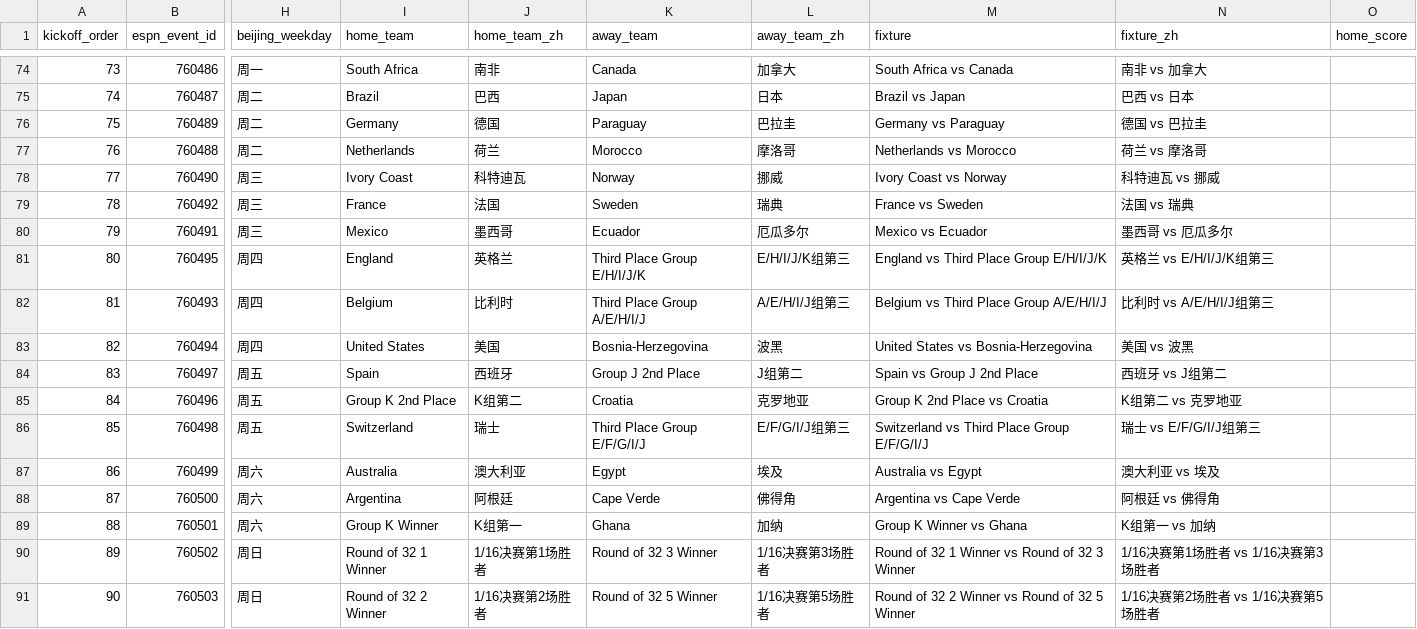
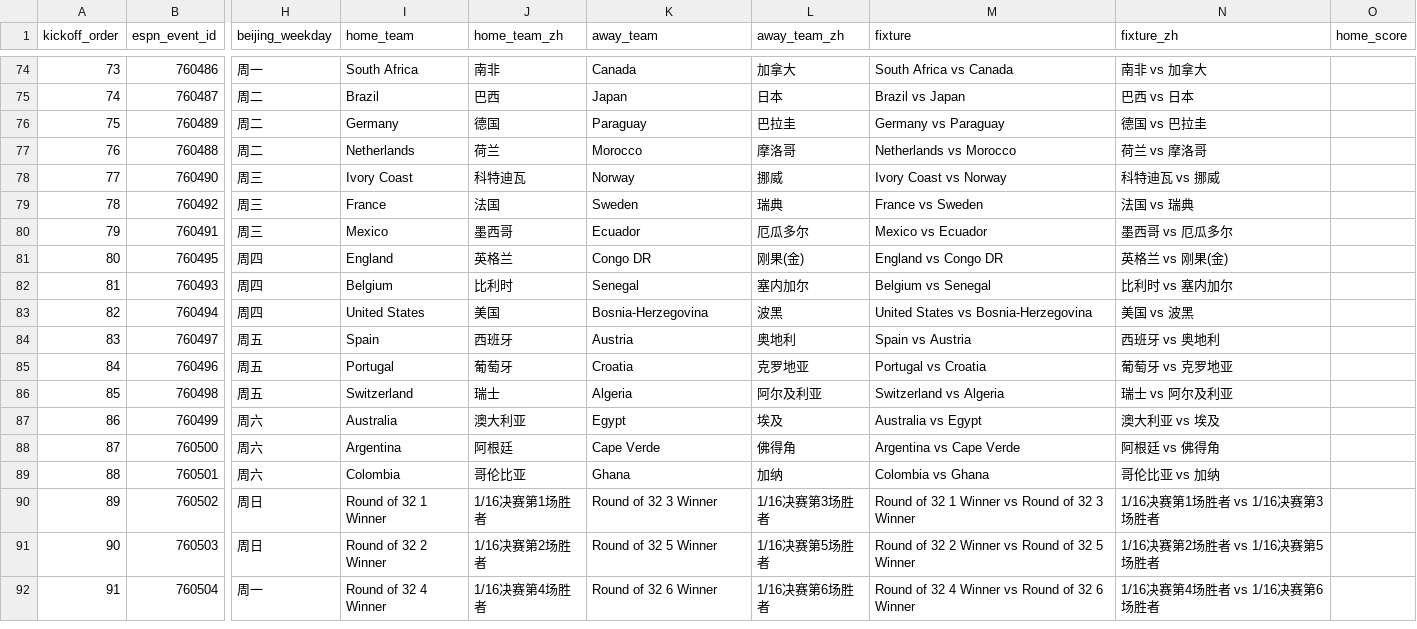
Before and after one commit to quwang86-debug/worldcup-jingcai, a CSV file: data/worldcup_2026_matches_beijing.csv, drawn as a sheet; only a part is shown, gaps mark what is left out; the shorter side is filled out with more unchanged rows; the diff covers the shown part only; the diff names each change by its address in the sheet, - before the commit and + after, or states it on an @@ line.

```diff
--- a/data/worldcup_2026_matches_beijing.csv
+++ b/data/worldcup_2026_matches_beijing.csv
-K81 (away_team): Third Place Group E/H/I/J/K
+K81 (away_team): Congo DR
-L81 (away_team_zh): E/H/I/J/K组第三
+L81 (away_team_zh): 刚果(金)
-M81 (fixture): England vs Third Place Group E/H/I/J/K
+M81 (fixture): England vs Congo DR
-N81 (fixture_zh): 英格兰 vs E/H/I/J/K组第三
+N81 (fixture_zh): 英格兰 vs 刚果(金)
-K82 (away_team): Third Place Group A/E/H/I/J
+K82 (away_team): Senegal
-L82 (away_team_zh): A/E/H/I/J组第三
+L82 (away_team_zh): 塞内加尔
-M82 (fixture): Belgium vs Third Place Group A/E/H/I/J
+M82 (fixture): Belgium vs Senegal
-N82 (fixture_zh): 比利时 vs A/E/H/I/J组第三
+N82 (fixture_zh): 比利时 vs 塞内加尔
-K84 (away_team): Group J 2nd Place
+K84 (away_team): Austria
-L84 (away_team_zh): J组第二
+L84 (away_team_zh): 奥地利
-M84 (fixture): Spain vs Group J 2nd Place
+M84 (fixture): Spain vs Austria
-N84 (fixture_zh): 西班牙 vs J组第二
+N84 (fixture_zh): 西班牙 vs 奥地利
-I85 (home_team): Group K 2nd Place
+I85 (home_team): Portugal
-J85 (home_team_zh): K组第二
+J85 (home_team_zh): 葡萄牙
-M85 (fixture): Group K 2nd Place vs Croatia
+M85 (fixture): Portugal vs Croatia
-N85 (fixture_zh): K组第二 vs 克罗地亚
+N85 (fixture_zh): 葡萄牙 vs 克罗地亚
-K86 (away_team): Third Place Group E/F/G/I/J
+K86 (away_team): Algeria
-L86 (away_team_zh): E/F/G/I/J组第三
+L86 (away_team_zh): 阿尔及利亚
-M86 (fixture): Switzerland vs Third Place Group E/F/G/I/J
+M86 (fixture): Switzerland vs Algeria
-N86 (fixture_zh): 瑞士 vs E/F/G/I/J组第三
+N86 (fixture_zh): 瑞士 vs 阿尔及利亚
-I89 (home_team): Group K Winner
+I89 (home_team): Colombia
-J89 (home_team_zh): K组第一
+J89 (home_team_zh): 哥伦比亚
-M89 (fixture): Group K Winner vs Ghana
+M89 (fixture): Colombia vs Ghana
-N89 (fixture_zh): K组第一 vs 加纳
+N89 (fixture_zh): 哥伦比亚 vs 加纳
```
Also changed, not shown: 20 edited cells elsewhere in this file, 3 other files.
